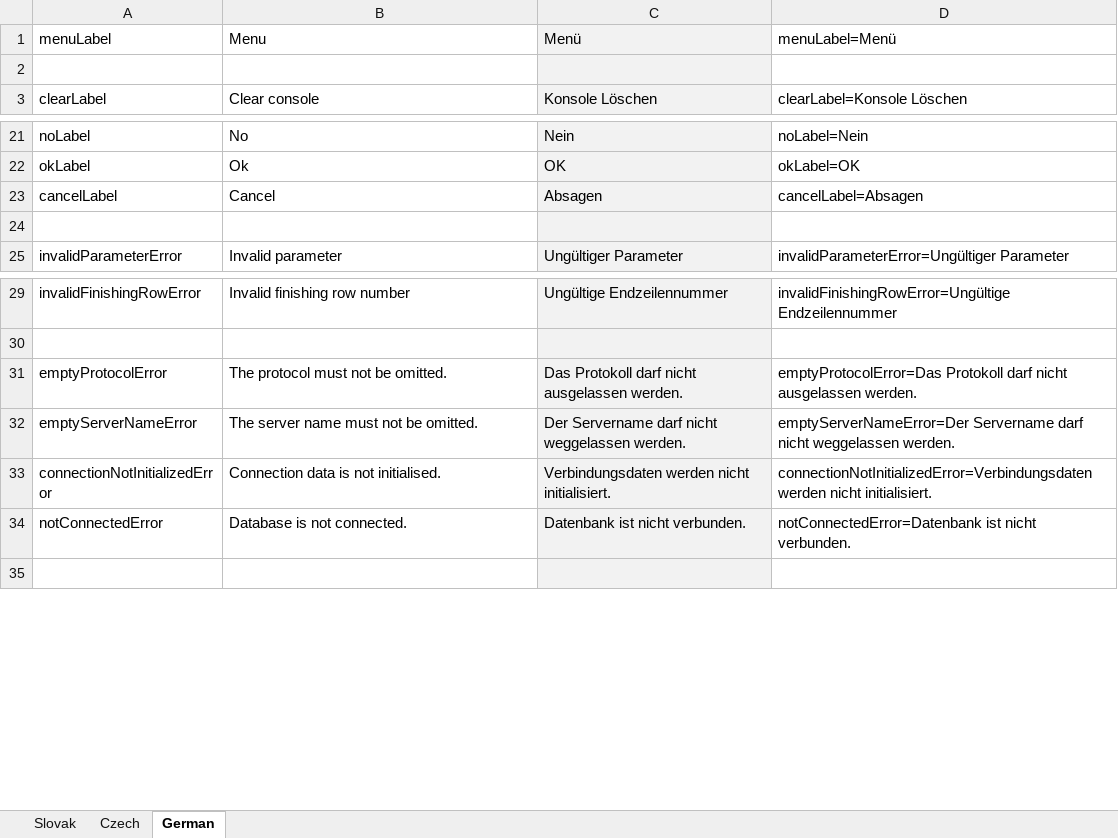
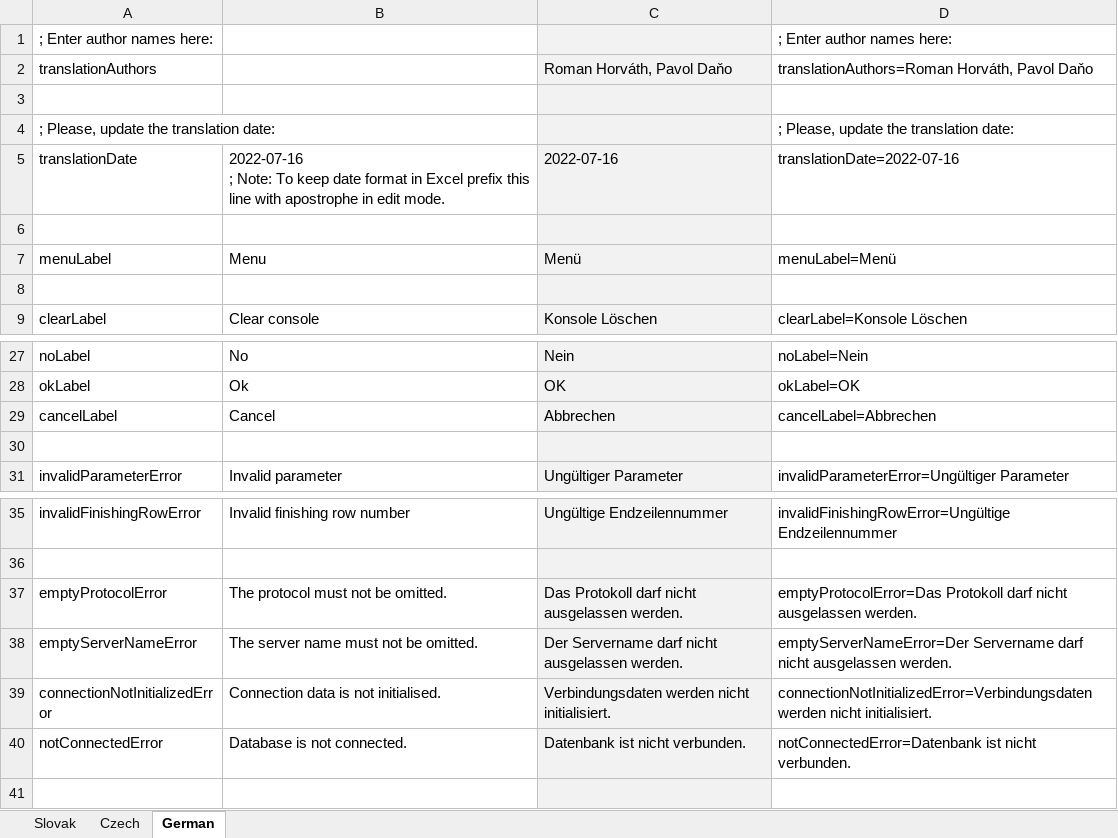
Before and after one commit to raubirius/JDBCQuerier, an Excel workbook: Translations.xlsx, sheet German, drawn as a sheet; only a part is shown, gaps mark what is left out; values as stored, in another font and other column widths than the file's, no borders; addresses are those after the commit; ↵ is a line break in a cell; the diff names each change by its address in the sheet, - before the commit and + after, or states it on an @@ line.

Commit message:
Translations improvements.

```diff
--- a/Translations.xlsx (sheet German)
+++ b/Translations.xlsx (sheet German)
+row 1: ; Enter author names here: |  |  | ; Enter author names here:
+row 2: translationAuthors |  | Roman Horváth, Pavol Daňo | translationAuthors=Roman Horváth, Pavol Daňo
+row 3: (empty)
+row 4: ; Please, update the translation date: |  |  | ; Please, update the translation date:
+row 5: translationDate | 2022-07-16 ↵ ; Note: To keep date format in Excel prefix this line with apostrophe in edit mode. | 2022-07-16 | translationDate=2022-07-16
+row 6: (empty)
-C29: Absagen
+C29: Abbrechen
-D29: cancelLabel=Absagen
+D29: cancelLabel=Abbrechen
-C38: Der Servername darf nicht weggelassen werden.
+C38: Der Servername darf nicht ausgelassen werden.
-D38: …darf nicht weggelassen werden.
+D38: …darf nicht ausgelassen werden.
```
Also changed, not shown: sheet Slovak, sheet Czech, formulas that keep their value, 4 other files.
